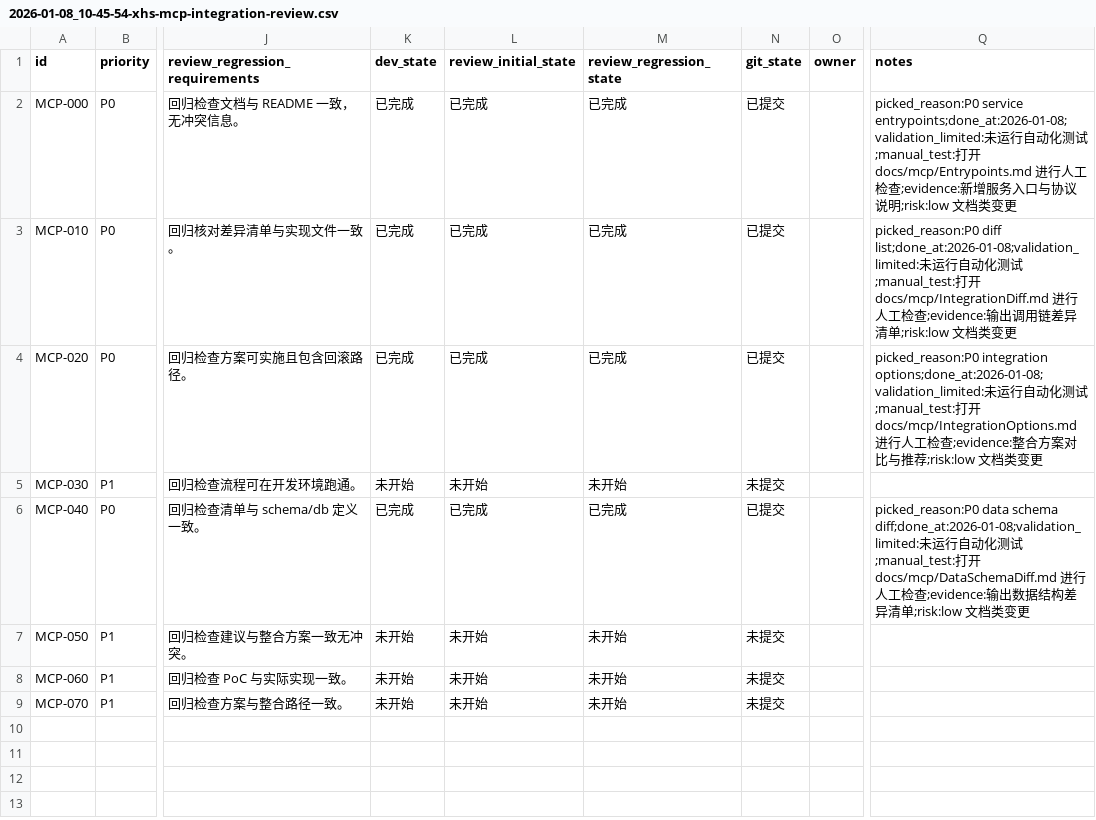
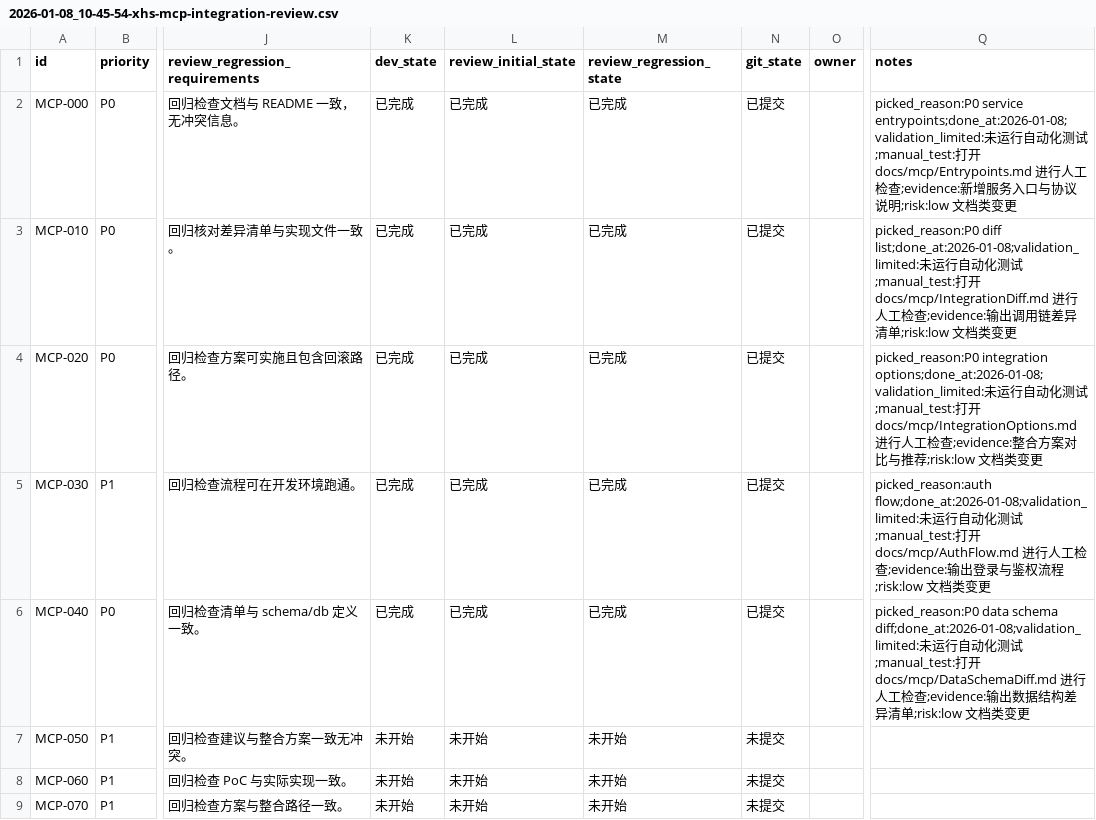
Before and after one commit to GalaxyXieyu/XHS-Runner, a CSV file: issues/2026-01-08_10-45-54-xhs-mcp-integration-review.csv, drawn as a sheet; only a part is shown, gaps mark what is left out; the diff names each change by its address in the sheet, - before the commit and + after, or states it on an @@ line.

Commit message:
[MCP-030] Auth flow plan

```diff
--- a/issues/2026-01-08_10-45-54-xhs-mcp-integration-review.csv
+++ b/issues/2026-01-08_10-45-54-xhs-mcp-integration-review.csv
-K5 (dev_state): 未开始
+K5 (dev_state): 已完成
-L5 (review_initial_state): 未开始
+L5 (review_initial_state): 已完成
-M5 (review_regression_state): 未开始
+M5 (review_regression_state): 已完成
-N5 (git_state): 未提交
+N5 (git_state): 已提交
-Q5 (notes): (empty)
+Q5 (notes): picked_reason:auth flow;done_at:2026-01-08;validation_limited:未运行自动化测试;manual_test:打开 docs/mcp/AuthFlow.md 进行人工检查;evidence:输出登录与鉴权流程;risk:low 文档类变更
```
Also changed, not shown: 1 other file.
